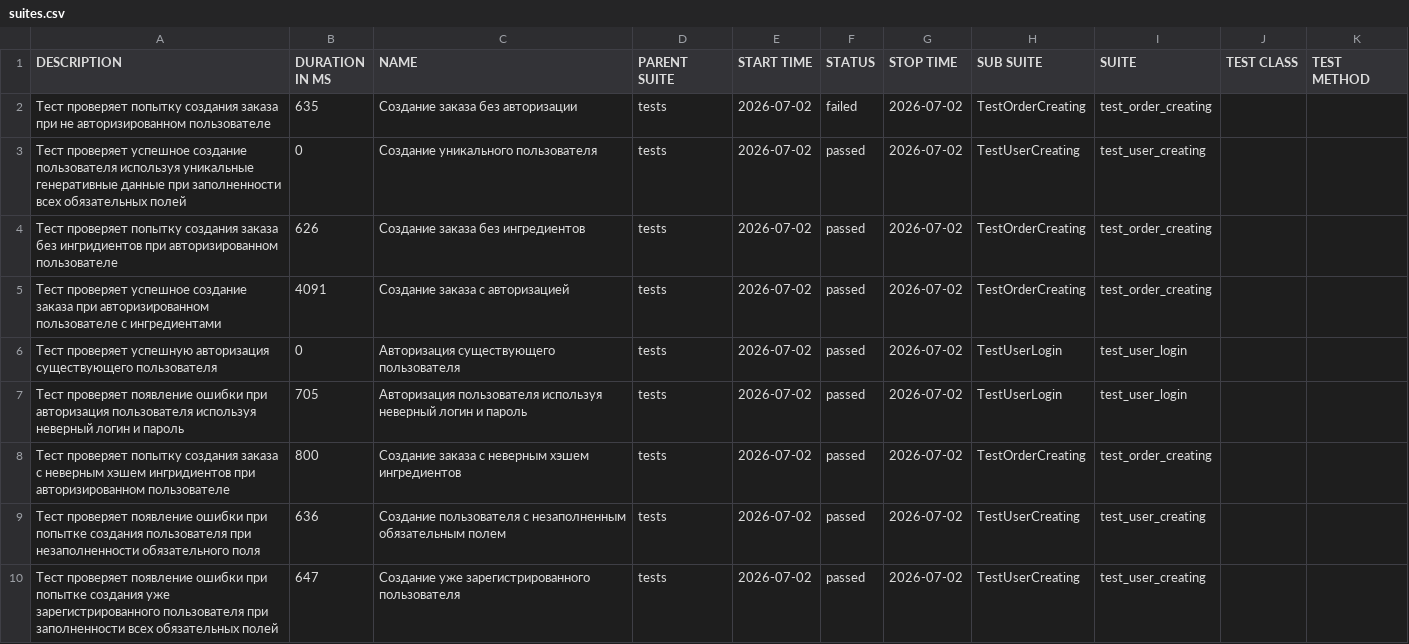
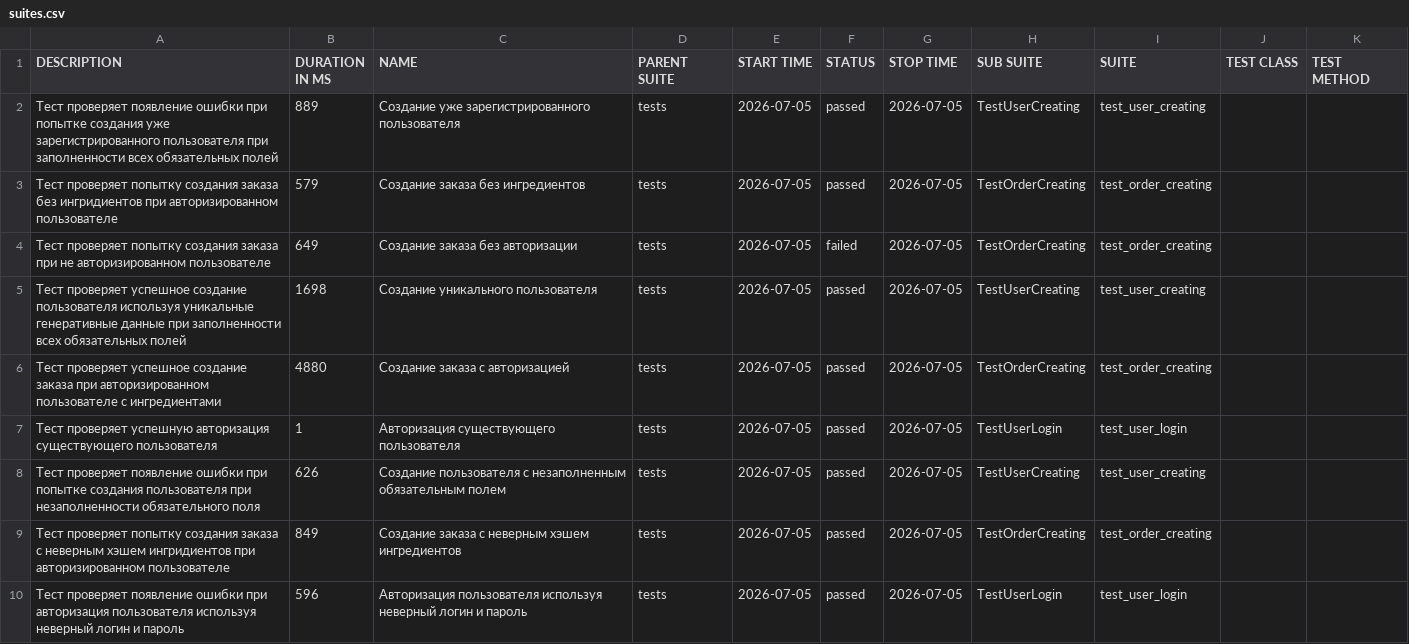
Before and after one commit to DoJoGo-cell/Diplom_2, a CSV file: allure_report/data/suites.csv, drawn as a sheet.

```diff
--- a/allure_report/data/suites.csv
+++ b/allure_report/data/suites.csv
@@ -1,10 +1,10 @@
 "DESCRIPTION","DURATION IN MS","NAME","PARENT SUITE","START TIME","STATUS","STOP TIME","SUB SUITE","SUITE","TEST CLASS","TEST METHOD"
-"Тест проверяет попытку создания заказа при не авторизированном пользователе","635","Создание заказа без авторизации","tests","2026-07-02","failed","2026-07-02","TestOrderCreating","test_order_creating","",""
-"Тест проверяет успешное создание пользователя используя уникальные генеративные данные при заполненности всех обязательных полей","0","Создание уникального пользователя","tests","2026-07-02","passed","2026-07-02","TestUserCreating","test_user_creating","",""
-"Тест проверяет попытку создания заказа без ингридиентов при авторизированном пользователе","626","Создание заказа без ингредиентов","tests","2026-07-02","passed","2026-07-02","TestOrderCreating","test_order_creating","",""
-"Тест проверяет успешное создание заказа при авторизированном пользователе с ингредиентами","4091","Создание заказа с авторизацией","tests","2026-07-02","passed","2026-07-02","TestOrderCreating","test_order_creating","",""
-"Тест проверяет успешную авторизация существующего пользователя","0","Авторизация существующего пользователя","tests","2026-07-02","passed","2026-07-02","TestUserLogin","test_user_login","",""
-"Тест проверяет появление ошибки при авторизация пользователя используя неверный логин и пароль","705","Авторизация пользователя используя неверный логин и пароль","tests","2026-07-02","passed","2026-07-02","TestUserLogin","test_user_login","",""
-"Тест проверяет попытку создания заказа c неверным хэшем ингридиентов при авторизированном пользователе","800","Создание заказа c неверным хэшем ингредиентов","tests","2026-07-02","passed","2026-07-02","TestOrderCreating","test_order_creating","",""
-"Тест проверяет появление ошибки при попытке создания пользователя при незаполненности обязательного поля","636","Создание пользователя с незаполненным обязательным полем","tests","2026-07-02","passed","2026-07-02","TestUserCreating","test_user_creating","",""
-"Тест проверяет появление ошибки при попытке создания уже зарегистрированного пользователя при заполненности всех обязательных полей","647","Создание уже зарегистрированного пользователя","tests","2026-07-02","passed","2026-07-02","TestUserCreating","test_user_creating","",""
+"Тест проверяет появление ошибки при попытке создания уже зарегистрированного пользователя при заполненности всех обязательных полей","889","Создание уже зарегистрированного пользователя","tests","2026-07-05","passed","2026-07-05","TestUserCreating","test_user_creating","",""
+"Тест проверяет попытку создания заказа без ингридиентов при авторизированном пользователе","579","Создание заказа без ингредиентов","tests","2026-07-05","passed","2026-07-05","TestOrderCreating","test_order_creating","",""
+"Тест проверяет попытку создания заказа при не авторизированном пользователе","649","Создание заказа без авторизации","tests","2026-07-05","failed","2026-07-05","TestOrderCreating","test_order_creating","",""
+"Тест проверяет успешное создание пользователя используя уникальные генеративные данные при заполненности всех обязательных полей","1698","Создание уникального пользователя","tests","2026-07-05","passed","2026-07-05","TestUserCreating","test_user_creating","",""
+"Тест проверяет успешное создание заказа при авторизированном пользователе с ингредиентами","4880","Создание заказа с авторизацией","tests","2026-07-05","passed","2026-07-05","TestOrderCreating","test_order_creating","",""
+"Тест проверяет успешную авторизация существующего пользователя","1","Авторизация существующего пользователя","tests","2026-07-05","passed","2026-07-05","TestUserLogin","test_user_login","",""
+"Тест проверяет появление ошибки при попытке создания пользователя при незаполненности обязательного поля","626","Создание пользователя с незаполненным обязательным полем","tests","2026-07-05","passed","2026-07-05","TestUserCreating","test_user_creating","",""
+"Тест проверяет попытку создания заказа c неверным хэшем ингридиентов при авторизированном пользователе","849","Создание заказа c неверным хэшем ингредиентов","tests","2026-07-05","passed","2026-07-05","TestOrderCreating","test_order_creating","",""
+"Тест проверяет появление ошибки при авторизация пользователя используя неверный логин и пароль","596","Авторизация пользователя используя неверный логин и пароль","tests","2026-07-05","passed","2026-07-05","TestUserLogin","test_user_login","",""
```
Also changed, not shown: allure_report/data/behaviors.csv, 48 other files.
